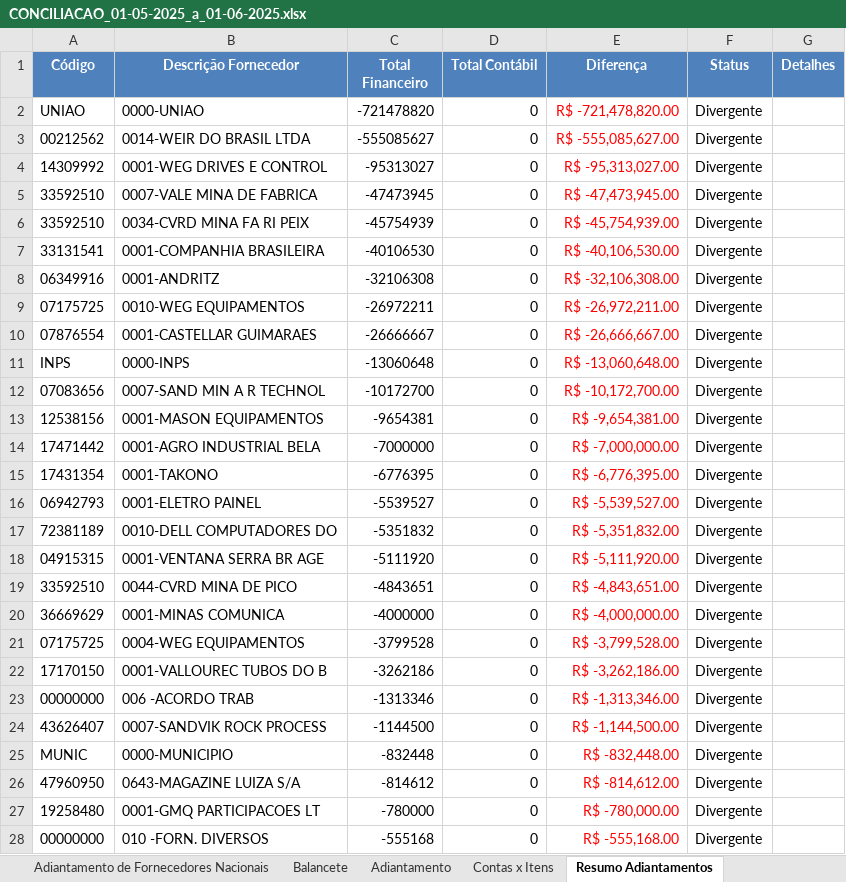
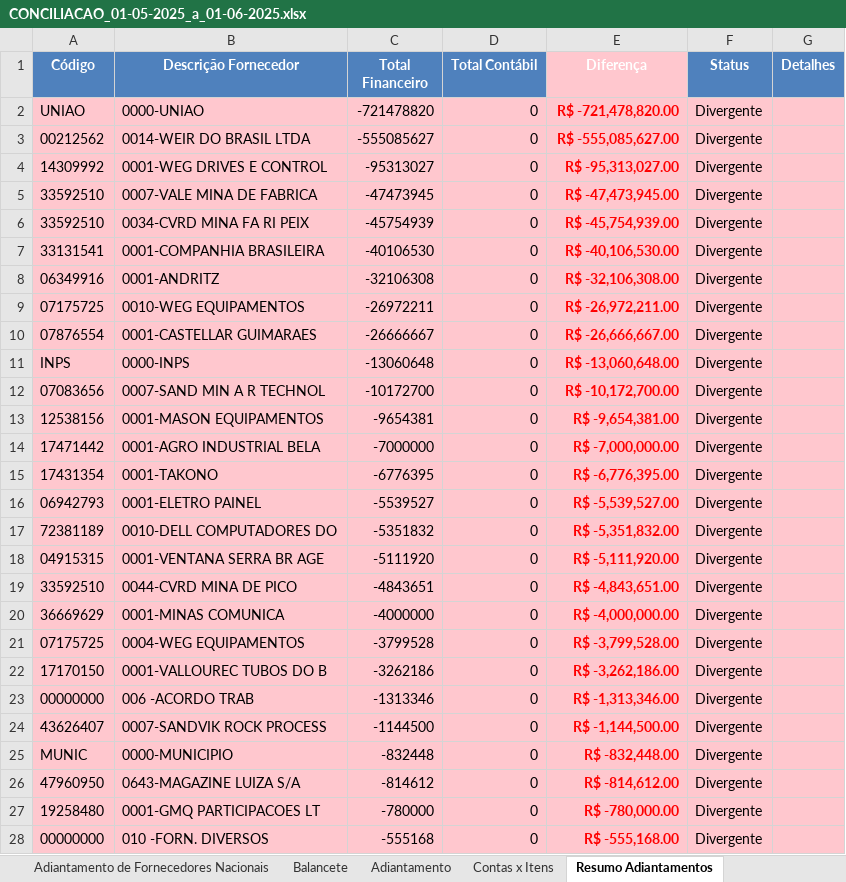
Before and after one commit to AndreDclick/itaminas-conciliacao-fornecedores, an Excel workbook: results/CONCILIACAO_01-05-2025_a_01-06-2025.xlsx, sheet Resumo Adiantamentos, drawn as a sheet; only a part is shown; values as stored, in another font and other column widths than the file's, no borders; the diff covers the shown part only; the diff names each change by its address in the sheet, - before the commit and + after, or states it on an @@ line.

```diff
--- a/results/CONCILIACAO_01-05-2025_a_01-06-2025.xlsx (sheet Resumo Adiantamentos)
+++ b/results/CONCILIACAO_01-05-2025_a_01-06-2025.xlsx (sheet Resumo Adiantamentos)
-E1 fill: #4F81BD
+E1 fill: #FFC7CE
-A2:G28 fill: none
+A2:G28 fill: #FFC7CE
-E2:E28 bold: off
+E2:E28 bold: on
```
Also changed, not shown: cell formats elsewhere in this sheet, sheet Metadados, 5 other files.
